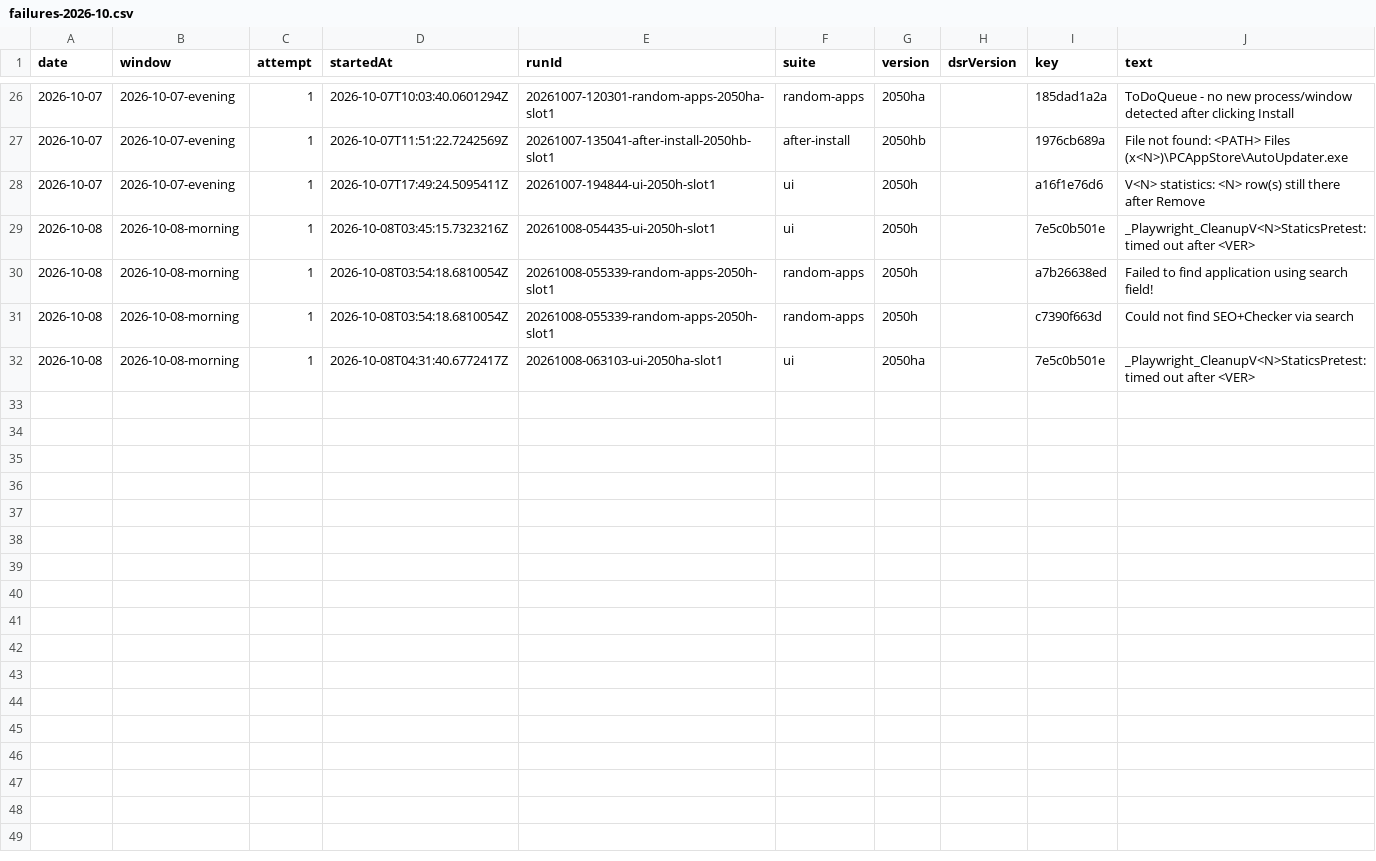
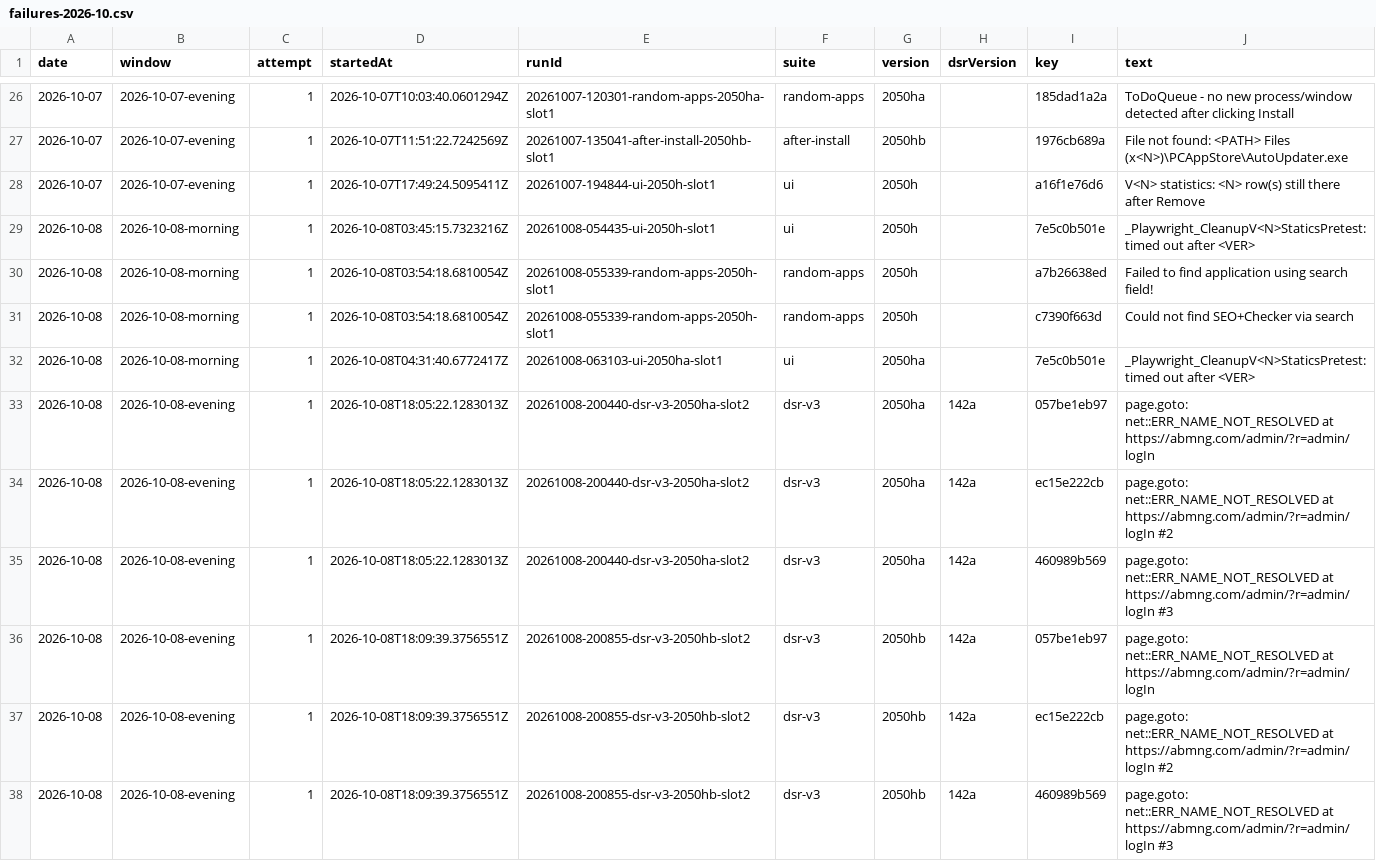
Before and after one commit to FastCorporatoin/report, a CSV file: kpi/failures-2026-10.csv, drawn as a sheet; only a part is shown, gaps mark what is left out.

Commit message:
AQA KPI 2026-10-08-evening

```diff
--- a/kpi/failures-2026-10.csv
+++ b/kpi/failures-2026-10.csv
@@ -32 +32,7 @@ date,window,attempt,startedAt,runId,suite,version,dsrVersion,key,text
 2026-10-08,2026-10-08-morning,1,2026-10-08T04:31:40.6772417Z,20261008-063103-ui-2050ha-slot1,ui,2050ha,,7e5c0b501e,_Playwright_CleanupV<N>StaticsPretest: timed out after <VER>
+2026-10-08,2026-10-08-evening,1,2026-10-08T18:05:22.1283013Z,20261008-200440-dsr-v3-2050ha-slot2,dsr-v3,2050ha,142a,057be1eb97,page.goto: net::ERR_NAME_NOT_RESOLVED at https://abmng.com/admin/?r=admin/logIn
+2026-10-08,2026-10-08-evening,1,2026-10-08T18:05:22.1283013Z,20261008-200440-dsr-v3-2050ha-slot2,dsr-v3,2050ha,142a,ec15e222cb,page.goto: net::ERR_NAME_NOT_RESOLVED at https://abmng.com/admin/?r=admin/logIn #2
+2026-10-08,2026-10-08-evening,1,2026-10-08T18:05:22.1283013Z,20261008-200440-dsr-v3-2050ha-slot2,dsr-v3,2050ha,142a,460989b569,page.goto: net::ERR_NAME_NOT_RESOLVED at https://abmng.com/admin/?r=admin/logIn #3
+2026-10-08,2026-10-08-evening,1,2026-10-08T18:09:39.3756551Z,20261008-200855-dsr-v3-2050hb-slot2,dsr-v3,2050hb,142a,057be1eb97,page.goto: net::ERR_NAME_NOT_RESOLVED at https://abmng.com/admin/?r=admin/logIn
+2026-10-08,2026-10-08-evening,1,2026-10-08T18:09:39.3756551Z,20261008-200855-dsr-v3-2050hb-slot2,dsr-v3,2050hb,142a,ec15e222cb,page.goto: net::ERR_NAME_NOT_RESOLVED at https://abmng.com/admin/?r=admin/logIn #2
+2026-10-08,2026-10-08-evening,1,2026-10-08T18:09:39.3756551Z,20261008-200855-dsr-v3-2050hb-slot2,dsr-v3,2050hb,142a,460989b569,page.goto: net::ERR_NAME_NOT_RESOLVED at https://abmng.com/admin/?r=admin/logIn #3
```
Also changed, not shown: kpi/runs-2026-10.csv, 7 other files.
